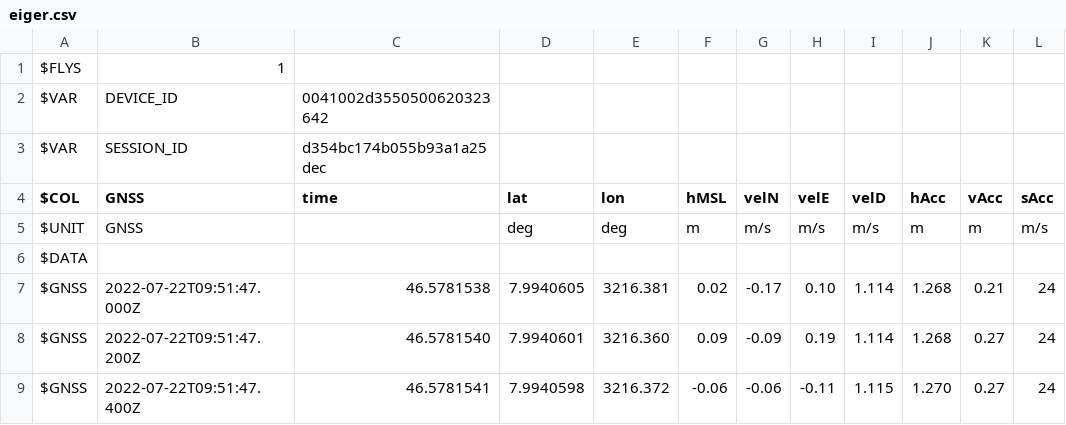
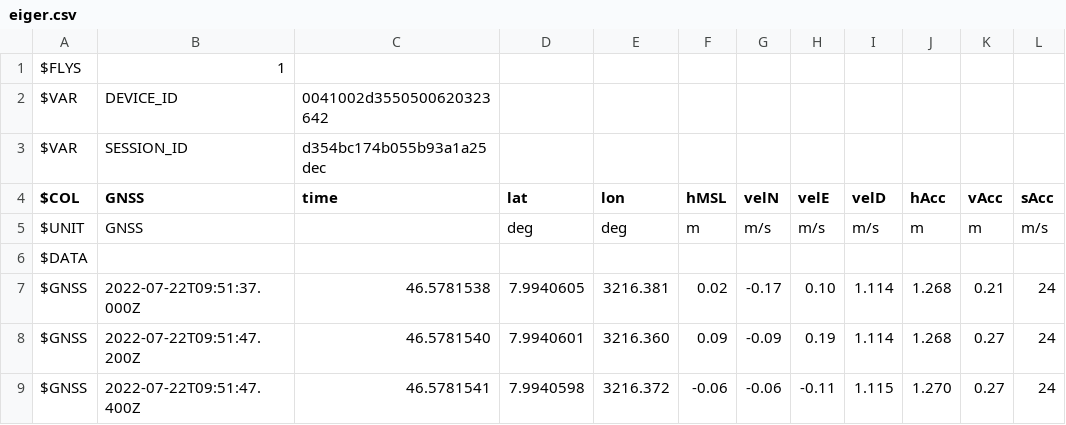
Before and after one commit to platypii/BASElineXR, a CSV file: app/src/main/assets/eiger.csv, drawn as a sheet; only a part is shown; the diff names each change by its address in the sheet, - before the commit and + after, or states it on an @@ line.

```diff
--- a/app/src/main/assets/eiger.csv
+++ b/app/src/main/assets/eiger.csv
-B7 (GNSS): 2022-07-22T09:51:47.000Z
+B7 (GNSS): 2022-07-22T09:51:37.000Z
```
Also changed, not shown: 4 other files.
